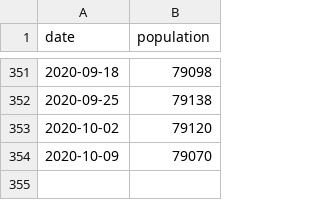
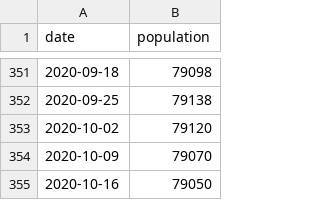
Before and after one commit to Prison-Reform-Trust/Prison-population, a CSV file: Data/prison_population.csv, drawn as a sheet; only a part is shown, gaps mark what is left out.

Commit message:
Weekly update
New data and charts for the week.

```diff
--- a/Data/prison_population.csv
+++ b/Data/prison_population.csv
@@ -354 +354,2 @@ date,population
 2020-10-09,79070
+2020-10-16,79050
```
Also changed, not shown: Data/HDC.csv, Data/female_population.csv, 3 other files.
